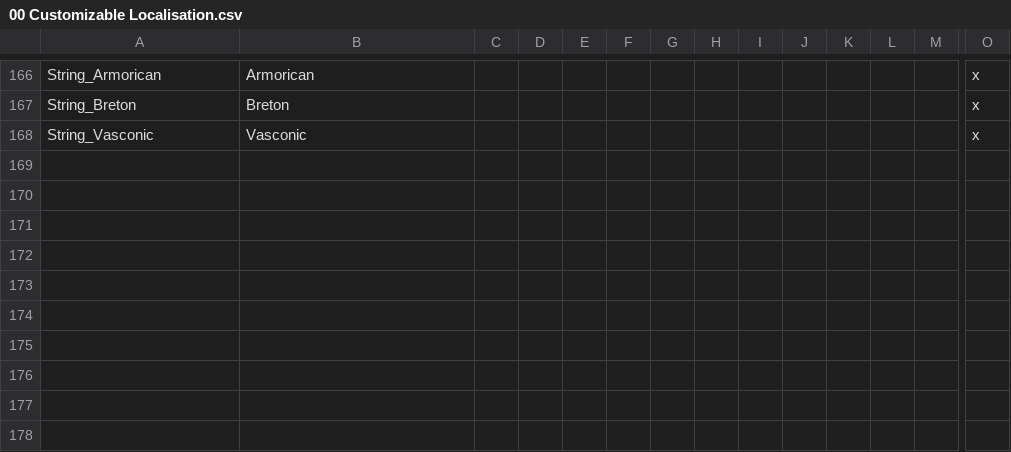
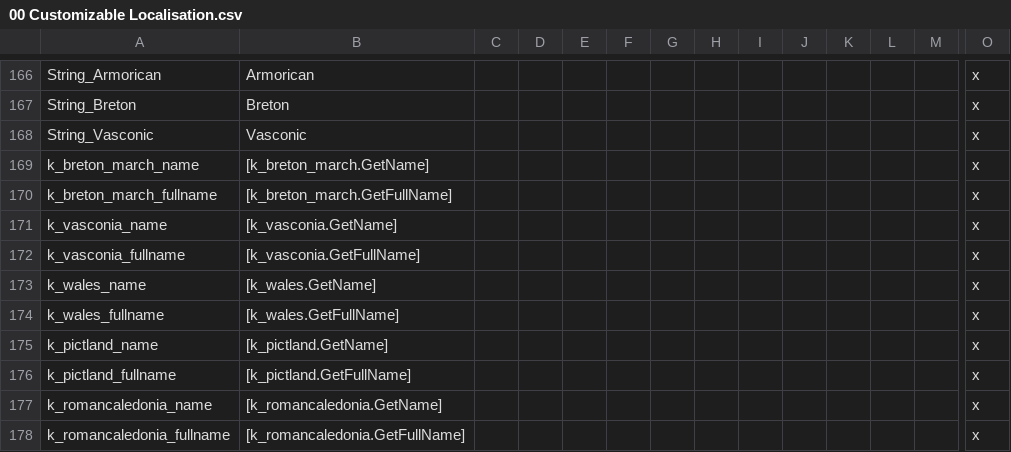
Before and after one commit to DC123456789/Britannia---The-Winter-King, a CSV file: Britannia/localisation/00 Customizable Localisation.csv, drawn as a sheet; only a part is shown, gaps mark what is left out; rows hold the shown columns only; the diff names each change by its address in the sheet, - before the commit and + after, or states it on an @@ line.

Commit message:
- Added notification/decision events for revoking marches as well as granting titles/vassals to march tributaries

```diff
--- a/Britannia/localisation/00 Customizable Localisation.csv
+++ b/Britannia/localisation/00 Customizable Localisation.csv
+row 169: k_breton_march_name | [k_breton_march.GetName] |  |  |  |  |  |  |  |  |  |  |  | x
+row 170: k_breton_march_fullname | [k_breton_march.GetFullName] |  |  |  |  |  |  |  |  |  |  |  | x
+row 171: k_vasconia_name | [k_vasconia.GetName] |  |  |  |  |  |  |  |  |  |  |  | x
+row 172: k_vasconia_fullname | [k_vasconia.GetFullName] |  |  |  |  |  |  |  |  |  |  |  | x
+row 173: k_wales_name | [k_wales.GetName] |  |  |  |  |  |  |  |  |  |  |  | x
+row 174: k_wales_fullname | [k_wales.GetFullName] |  |  |  |  |  |  |  |  |  |  |  | x
+row 175: k_pictland_name | [k_pictland.GetName] |  |  |  |  |  |  |  |  |  |  |  | x
+row 176: k_pictland_fullname | [k_pictland.GetFullName] |  |  |  |  |  |  |  |  |  |  |  | x
+row 177: k_romancaledonia_name | [k_romancaledonia.GetName] |  |  |  |  |  |  |  |  |  |  |  | x
+row 178: k_romancaledonia_fullname | [k_romancaledonia.GetFullName] |  |  |  |  |  |  |  |  |  |  |  | x
```
Also changed, not shown: Britannia/localisation/00 Decisions.csv, 7 other files.
